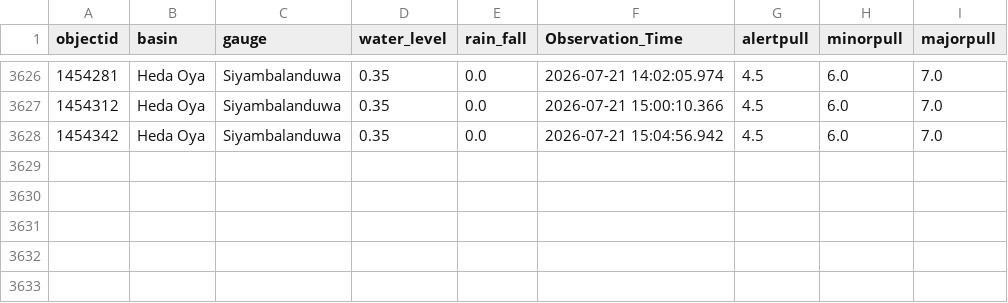
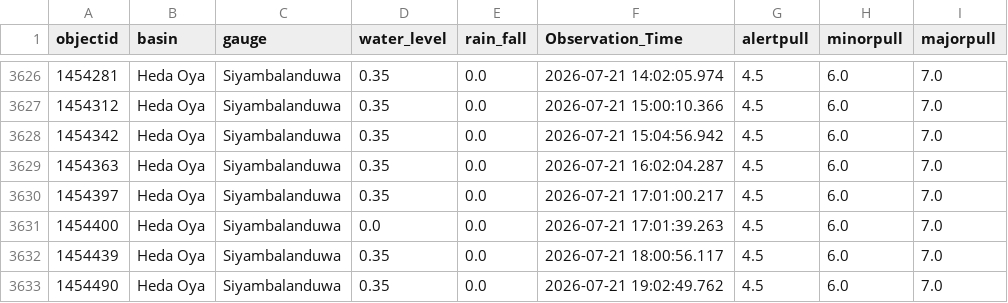
Before and after one commit to hhumal/Irrigation-Dept-Manual-River-Gauge-Readings, a CSV file: Station_Rainfall_CSVs/Siyambalanduwa.csv, drawn as a sheet; only a part is shown, gaps mark what is left out; the diff names each change by its address in the sheet, - before the commit and + after, or states it on an @@ line.

```diff
--- a/Station_Rainfall_CSVs/Siyambalanduwa.csv
+++ b/Station_Rainfall_CSVs/Siyambalanduwa.csv
+row 3629: 1454363 | Heda Oya | Siyambalanduwa | 0.35 | 0.0 | 2026-07-21 16:02:04.287 | 4.5 | 6.0 | 7.0
+row 3630: 1454397 | Heda Oya | Siyambalanduwa | 0.35 | 0.0 | 2026-07-21 17:01:00.217 | 4.5 | 6.0 | 7.0
+row 3631: 1454400 | Heda Oya | Siyambalanduwa | 0.0 | 0.0 | 2026-07-21 17:01:39.263 | 4.5 | 6.0 | 7.0
+row 3632: 1454439 | Heda Oya | Siyambalanduwa | 0.35 | 0.0 | 2026-07-21 18:00:56.117 | 4.5 | 6.0 | 7.0
+row 3633: 1454490 | Heda Oya | Siyambalanduwa | 0.35 | 0.0 | 2026-07-21 19:02:49.762 | 4.5 | 6.0 | 7.0
```
Also changed, not shown: Station_Rainfall_CSVs/Badalgama.csv, Station_Rainfall_CSVs/Kalawellawa_(Millakanda).csv, 37 other files.
